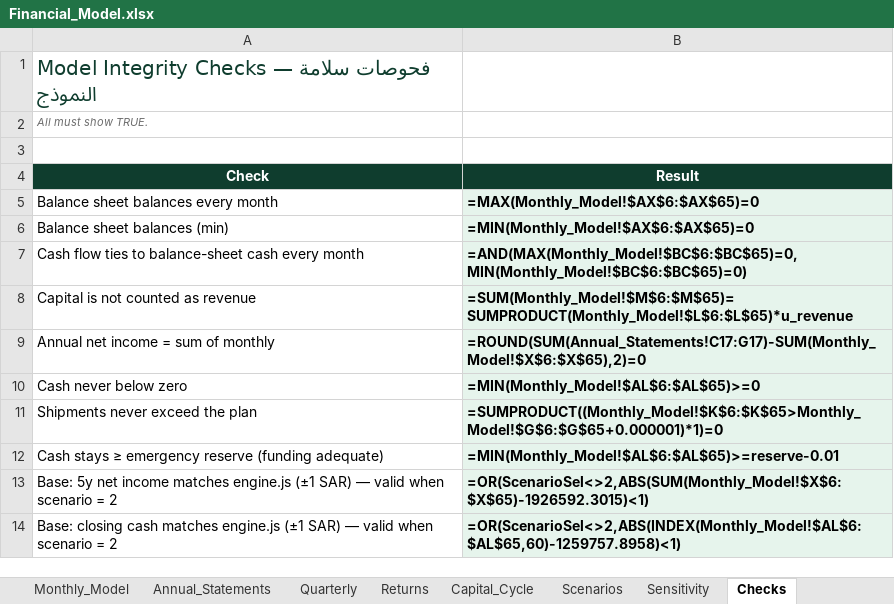
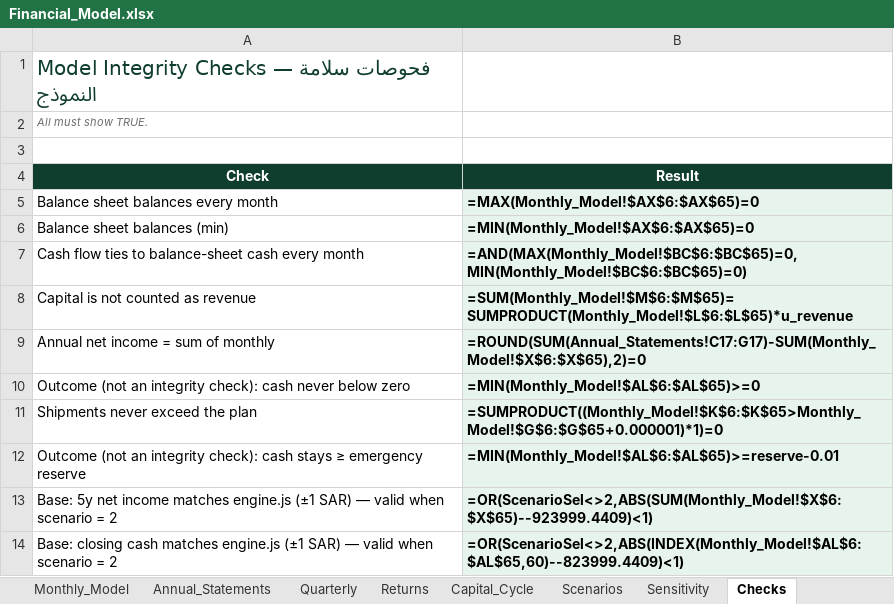
Before and after one commit to kizai249/curse-of-os, an Excel workbook: Fruit_Import_Export_Investment/02_Financial_Model/Financial_Model.xlsx, sheet Checks, drawn as a sheet; values as stored, in another font and other column widths than the file's, no borders; formulas without a stored value are shown as written; the diff names each change by its address in the sheet, - before the commit and + after, or states it on an @@ line.

```diff
--- a/Fruit_Import_Export_Investment/02_Financial_Model/Financial_Model.xlsx (sheet Checks)
+++ b/Fruit_Import_Export_Investment/02_Financial_Model/Financial_Model.xlsx (sheet Checks)
-A10 (Check): Cash never below zero
+A10 (Check): Outcome (not an integrity check): cash never below zero
-A12 (Check): Cash stays ≥ emergency reserve (funding adequate)
+A12 (Check): Outcome (not an integrity check): cash stays ≥ emergency reserve
-B13 (Result): =OR(ScenarioSel<>2,ABS(SUM(Monthly_Model!$X$6:$X$65)-1926592.3015)<1)
+B13 (Result): =OR(ScenarioSel<>2,ABS(SUM(Monthly_Model!$X$6:$X$65)--923999.4409)<1)
-B14 (Result): =OR(ScenarioSel<>2,ABS(INDEX(Monthly_Model!$AL$6:$AL$65,60)-1259757.8958)<1)
+B14 (Result): =OR(ScenarioSel<>2,ABS(INDEX(Monthly_Model!$AL$6:$AL$65,60)--823999.4409)<1)
```
Also changed, not shown: sheet Sensitivity, sheet Scenarios, sheet Assumptions, sheet Returns, sheet Extracted_Data, Fruit_Import_Export_Investment/05_Documentation/Assumptions_Register.xlsx, 21 other files.
